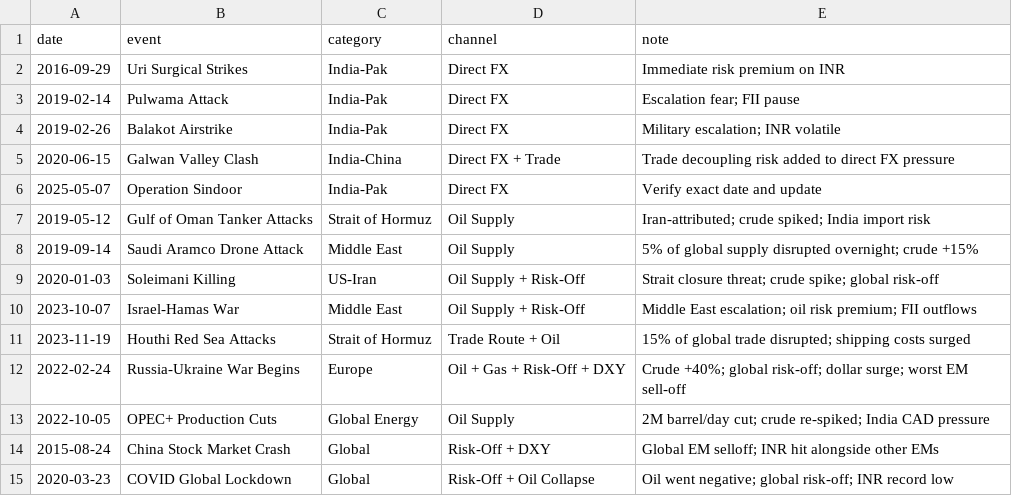
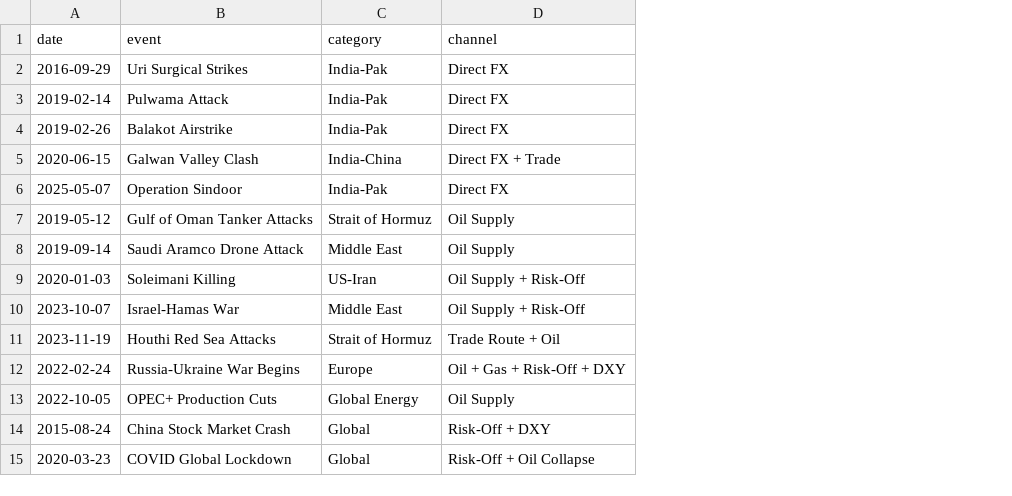
Before and after one commit to srishti7103/RupeeRisk, a CSV file: data/raw/geopolitical_events.csv, drawn as a sheet; the diff names each change by its address in the sheet, - before the commit and + after, or states it on an @@ line.

```diff
--- a/data/raw/geopolitical_events.csv
+++ b/data/raw/geopolitical_events.csv
-column E (note), rows 2-15: Immediate risk premium on INR | Escalation fear; FII pause | Military escalation; INR volatile | Trade decoupling risk added to direct FX pressure | Verify exact date and update | Iran-attributed; crude spiked; India import risk | 5% of global supply disrupted overnight; crude +15% | Strait closure threat; crude spike; global risk-off | Middle East escalation; oil risk premium; FII outflows | 15% of global trade disrupted; shipping costs surged | Crude +40%; global risk-off; dollar surge; worst EM sell-off | 2M barrel/day cut; crude re-spiked; India CAD pressure | Global EM selloff; INR hit alongside other EMs | Oil went negative; global risk-off; INR record low
```
Also changed, not shown: data/processed/lasso_coefficients.csv, data/processed/master_df.csv, 7 other files.
